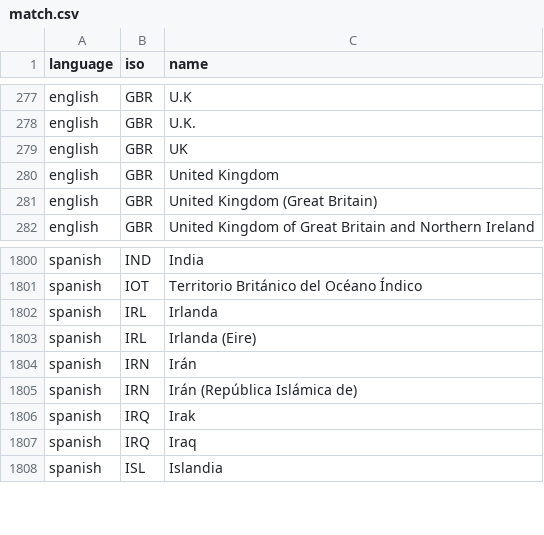
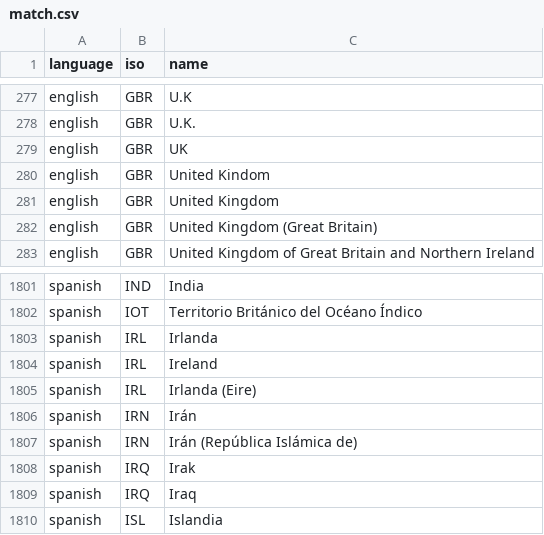
Before and after one commit to carolinebastian/matchcountry, a CSV file: inst/extdata/match.csv, drawn as a sheet; only a part is shown, gaps mark what is left out; the diff names each change by its address in the sheet, - before the commit and + after, or states it on an @@ line.

Commit message:
Slight adjustments to English and Spanish

```diff
--- a/inst/extdata/match.csv
+++ b/inst/extdata/match.csv
+row 280: english | GBR | United Kindom
+row 1804: spanish | IRL | Ireland
```
